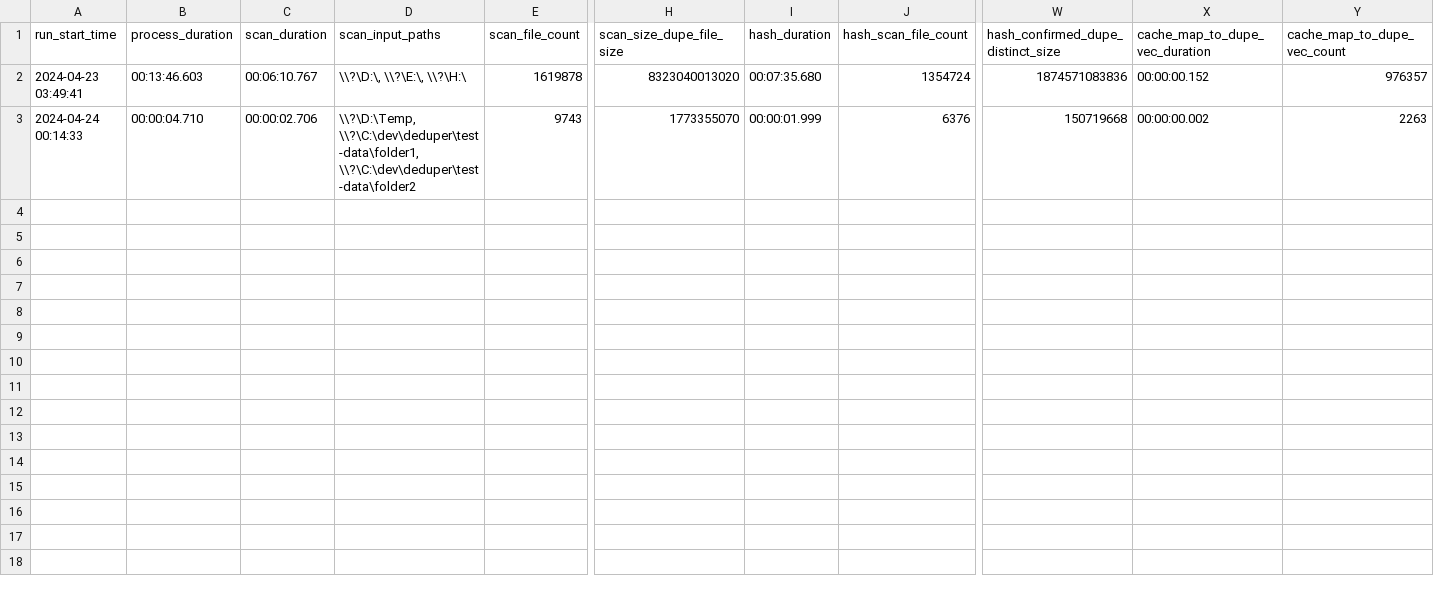
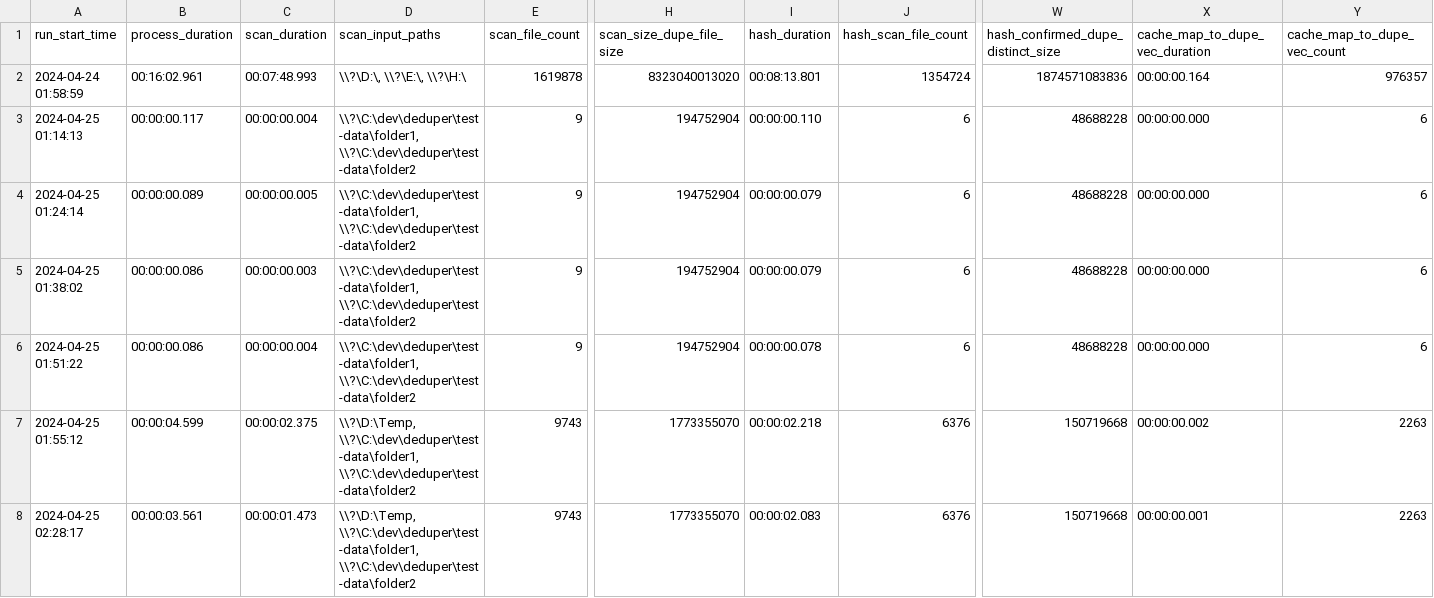
Before and after one commit to garygentry/super-duper, a CSV file: stats.csv, drawn as a sheet; only a part is shown, gaps mark what is left out; addresses are those after the commit; rows hold the shown columns only; the diff names each change by its address in the sheet, - before the commit and + after, or states it on an @@ line.

```diff
--- a/stats.csv
+++ b/stats.csv
-A2 (run_start_time): 2024-04-23 03:49:41
+A2 (run_start_time): 2024-04-24 01:58:59
-B2 (process_duration): 00:13:46.603
+B2 (process_duration): 00:16:02.961
-C2 (scan_duration): 00:06:10.767
+C2 (scan_duration): 00:07:48.993
-I2 (hash_duration): 00:07:35.680
+I2 (hash_duration): 00:08:13.801
-X2 (cache_map_to_dupe_vec_duration): 00:00:00.152
+X2 (cache_map_to_dupe_vec_duration): 00:00:00.164
+row 3: 2024-04-25 01:14:13 | 00:00:00.117 | 00:00:00.004 | \\?\C:\dev\deduper\test-data\folder1, \\?\C:\dev\deduper\test-data\folder2 | 9 | 194752904 | 00:00:00.110 | 6 | 48688228 | 00:00:00.000 | 6
+row 4: 2024-04-25 01:24:14 | 00:00:00.089 | 00:00:00.005 | \\?\C:\dev\deduper\test-data\folder1, \\?\C:\dev\deduper\test-data\folder2 | 9 | 194752904 | 00:00:00.079 | 6 | 48688228 | 00:00:00.000 | 6
+row 5: 2024-04-25 01:38:02 | 00:00:00.086 | 00:00:00.003 | \\?\C:\dev\deduper\test-data\folder1, \\?\C:\dev\deduper\test-data\folder2 | 9 | 194752904 | 00:00:00.079 | 6 | 48688228 | 00:00:00.000 | 6
+row 6: 2024-04-25 01:51:22 | 00:00:00.086 | 00:00:00.004 | \\?\C:\dev\deduper\test-data\folder1, \\?\C:\dev\deduper\test-data\folder2 | 9 | 194752904 | 00:00:00.078 | 6 | 48688228 | 00:00:00.000 | 6
-A7 (run_start_time): 2024-04-24 00:14:33
+A7 (run_start_time): 2024-04-25 01:55:12
-B7 (process_duration): 00:00:04.710
+B7 (process_duration): 00:00:04.599
-C7 (scan_duration): 00:00:02.706
+C7 (scan_duration): 00:00:02.375
-I7 (hash_duration): 00:00:01.999
+I7 (hash_duration): 00:00:02.218
+row 8: 2024-04-25 02:28:17 | 00:00:03.561 | 00:00:01.473 | \\?\D:\Temp, \\?\C:\dev\deduper\test-data\folder1, \\?\C:\dev\deduper\test-data\folder2 | 9743 | 1773355070 | 00:00:02.083 | 6376 | 150719668 | 00:00:00.001 | 2263
```
Also changed, not shown: 24 other files.
